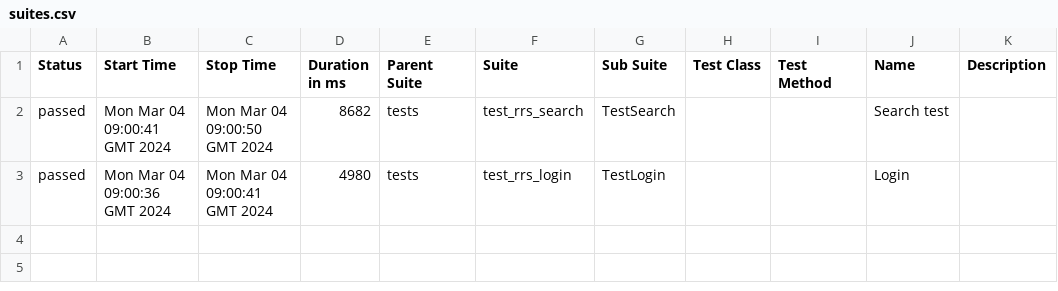
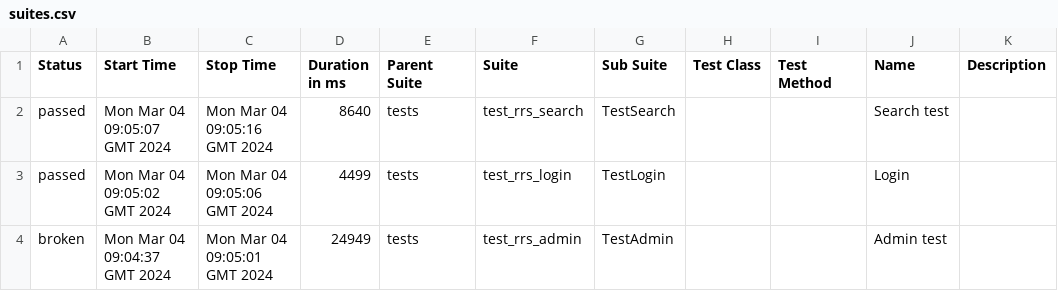
Before and after one commit to Nikita0806/RRS_test, a CSV file: data/suites.csv, drawn as a sheet.

Commit message:
Deploying to gh-pages from @ Nikita0806/RRS_test@42662a16c9f6556a2616ee500336ac94febc7a81 🚀

```diff
--- a/data/suites.csv
+++ b/data/suites.csv
@@ -1,3 +1,4 @@
 "Status","Start Time","Stop Time","Duration in ms","Parent Suite","Suite","Sub Suite","Test Class","Test Method","Name","Description"
-"passed","Mon Mar 04 09:00:41 GMT 2024","Mon Mar 04 09:00:50 GMT 2024","8682","tests","test_rrs_search","TestSearch","","","Search test",""
-"passed","Mon Mar 04 09:00:36 GMT 2024","Mon Mar 04 09:00:41 GMT 2024","4980","tests","test_rrs_login","TestLogin","","","Login",""
+"passed","Mon Mar 04 09:05:07 GMT 2024","Mon Mar 04 09:05:16 GMT 2024","8640","tests","test_rrs_search","TestSearch","","","Search test",""
+"passed","Mon Mar 04 09:05:02 GMT 2024","Mon Mar 04 09:05:06 GMT 2024","4499","tests","test_rrs_login","TestLogin","","","Login",""
+"broken","Mon Mar 04 09:04:37 GMT 2024","Mon Mar 04 09:05:01 GMT 2024","24949","tests","test_rrs_admin","TestAdmin","","","Admin test",""
```
Also changed, not shown: 32 other files.
